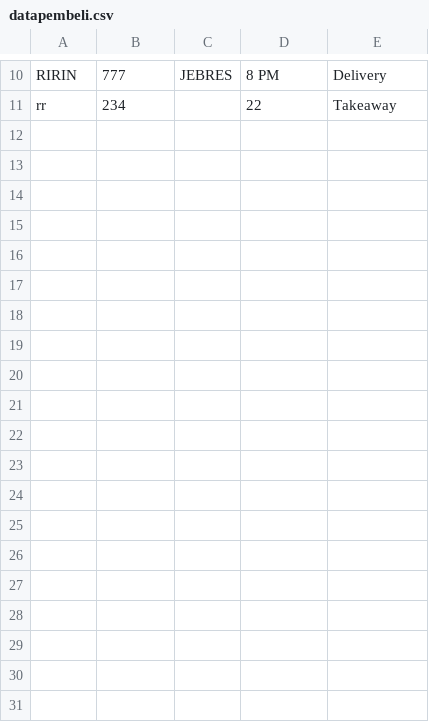
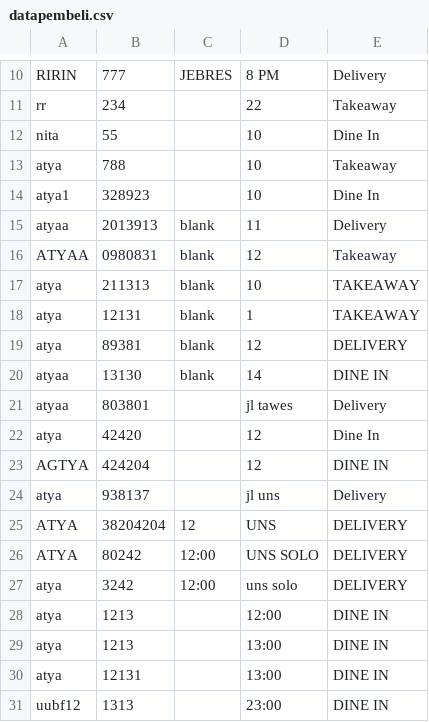
Before and after one commit to nisrinaisytr/23-Project-Team-CakeShop-PrakProkom, a CSV file: database/datapembeli.csv, drawn as a sheet; only a part is shown, gaps mark what is left out; the diff covers the shown part only; the diff names each change by its address in the sheet, - before the commit and + after, or states it on an @@ line.

```diff
--- a/database/datapembeli.csv
+++ b/database/datapembeli.csv
+row 12: nita | 55 |  | 10 | Dine In
+row 13: atya | 788 |  | 10 | Takeaway
+row 14: atya1 | 328923 |  | 10 | Dine In
+row 15: atyaa | 2013913 | blank | 11 | Delivery
+row 16: ATYAA | 0980831 | blank | 12 | Takeaway
+row 17: atya | 211313 | blank | 10 | TAKEAWAY
+row 18: atya | 12131 | blank | 1 | TAKEAWAY
+row 19: atya | 89381 | blank | 12 | DELIVERY
+row 20: atyaa | 13130 | blank | 14 | DINE IN
+row 21: atyaa | 803801 |  | jl tawes | Delivery
+row 22: atya | 42420 |  | 12 | Dine In
+row 23: AGTYA | 424204 |  | 12 | DINE IN
+row 24: atya | 938137 |  | jl uns | Delivery
+row 25: ATYA | 38204204 | 12 | UNS | DELIVERY
+row 26: ATYA | 80242 | 12:00 | UNS SOLO | DELIVERY
+row 27: atya | 3242 | 12:00 | uns solo | DELIVERY
+row 28: atya | 1213 |  | 12:00 | DINE IN
+row 29: atya | 1213 |  | 13:00 | DINE IN
+row 30: atya | 12131 |  | 13:00 | DINE IN
+row 31: uubf12 | 1313 |  | 23:00 | DINE IN
```
Also changed, not shown: 23 added rows elsewhere in this file, 16 other files.
